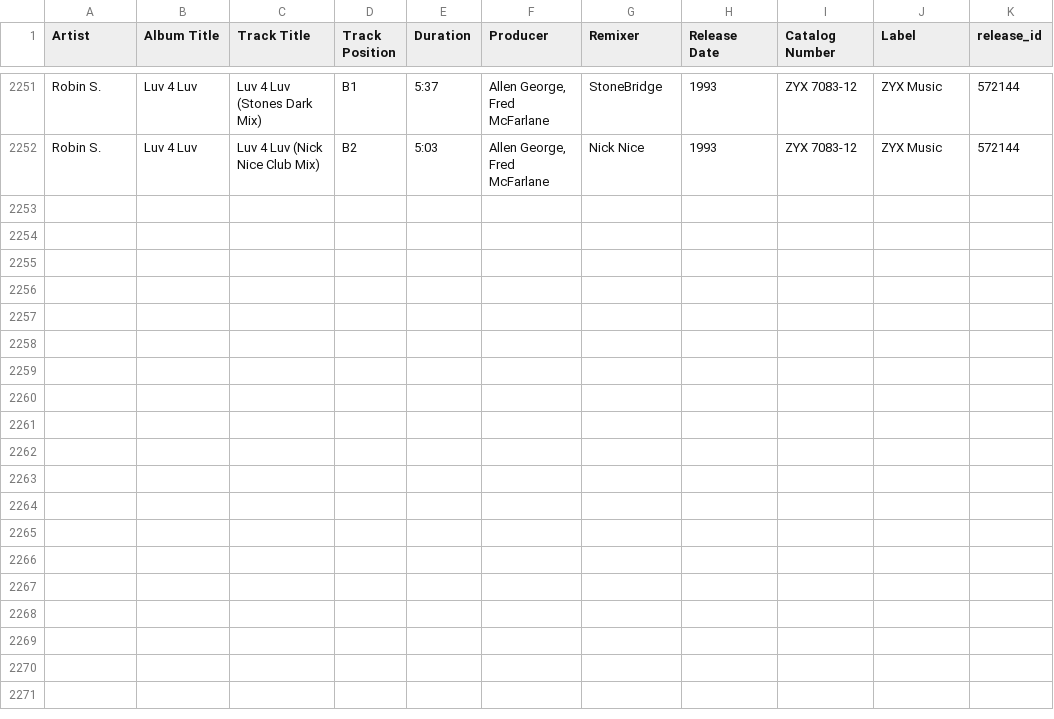
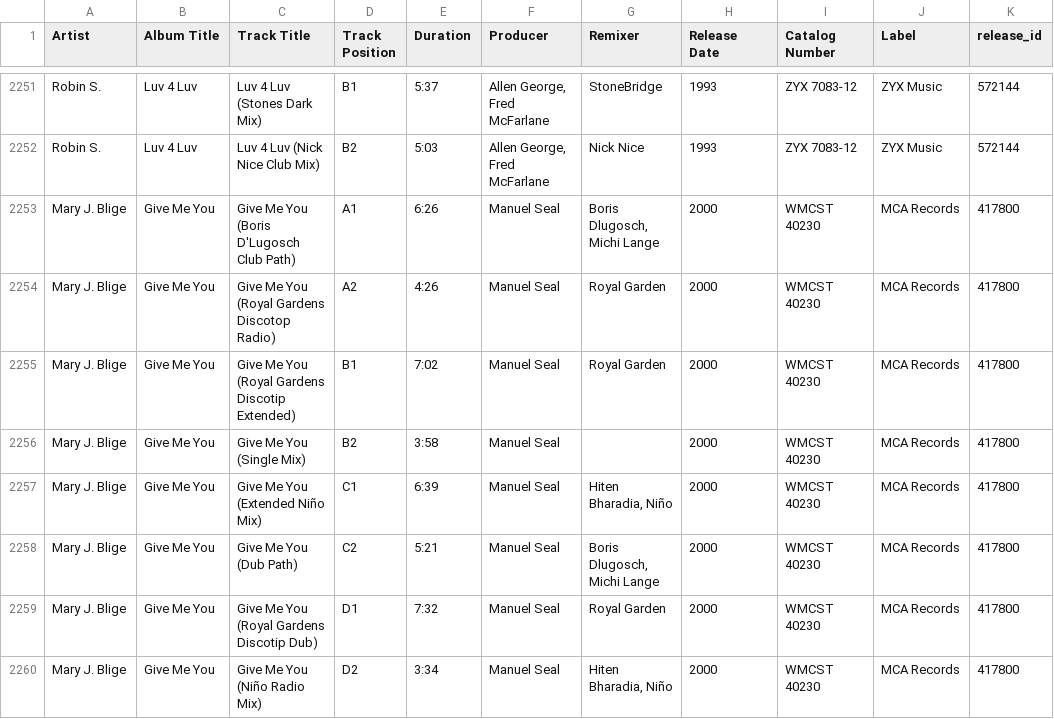
Before and after one commit to tcwalkerjr/vinyl-search-app, a CSV file: merged_12inch_records_only.csv, drawn as a sheet; only a part is shown, gaps mark what is left out; the diff names each change by its address in the sheet, - before the commit and + after, or states it on an @@ line.

Commit message:
Update merged_12inch_records_only.csv

```diff
--- a/merged_12inch_records_only.csv
+++ b/merged_12inch_records_only.csv
+row 2253: Mary J. Blige | Give Me You | Give Me You (Boris D'Lugosch Club Path) | A1 | 6:26 | Manuel Seal | Boris Dlugosch, Michi Lange | 2000 | WMCST 40230 | MCA Records | 417800
+row 2254: Mary J. Blige | Give Me You | Give Me You (Royal Gardens Discotop Radio) | A2 | 4:26 | Manuel Seal | Royal Garden | 2000 | WMCST 40230 | MCA Records | 417800
+row 2255: Mary J. Blige | Give Me You | Give Me You (Royal Gardens Discotip Extended) | B1 | 7:02 | Manuel Seal | Royal Garden | 2000 | WMCST 40230 | MCA Records | 417800
+row 2256: Mary J. Blige | Give Me You | Give Me You (Single Mix) | B2 | 3:58 | Manuel Seal |  | 2000 | WMCST 40230 | MCA Records | 417800
+row 2257: Mary J. Blige | Give Me You | Give Me You (Extended Niño Mix) | C1 | 6:39 | Manuel Seal | Hiten Bharadia, Niño | 2000 | WMCST 40230 | MCA Records | 417800
+row 2258: Mary J. Blige | Give Me You | Give Me You (Dub Path) | C2 | 5:21 | Manuel Seal | Boris Dlugosch, Michi Lange | 2000 | WMCST 40230 | MCA Records | 417800
+row 2259: Mary J. Blige | Give Me You | Give Me You (Royal Gardens Discotip Dub) | D1 | 7:32 | Manuel Seal | Royal Garden | 2000 | WMCST 40230 | MCA Records | 417800
+row 2260: Mary J. Blige | Give Me You | Give Me You (Niño Radio Mix) | D2 | 3:34 | Manuel Seal | Hiten Bharadia, Niño | 2000 | WMCST 40230 | MCA Records | 417800
```
